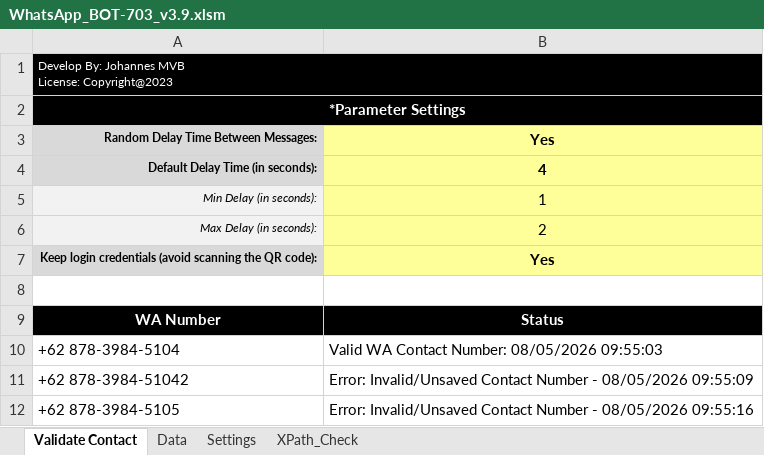
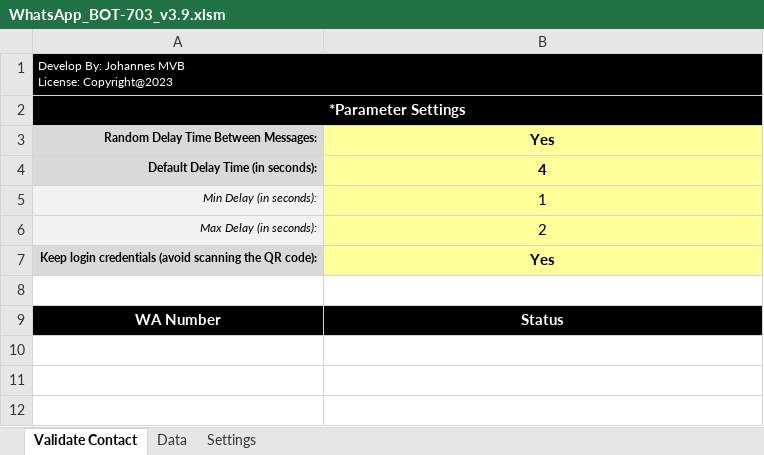
Before and after one commit to joeslash/excel-vba-wa-bot, an Excel workbook: WhatsApp_BOT-703_v3.9.xlsm, sheet Validate Contact, drawn as a sheet; values as stored, in another font and other column widths than the file's, no borders; charts and pictures and conditional formats not drawn; the diff names each change by its address in the sheet, - before the commit and + after, or states it on an @@ line.

```diff
--- a/WhatsApp_BOT-703_v3.9.xlsm (sheet Validate Contact)
+++ b/WhatsApp_BOT-703_v3.9.xlsm (sheet Validate Contact)
-sheet tab: XPath_Check
-row 10: +62 878-3984-5104 | Valid WA Contact Number: 08/05/2026 09:55:03
-row 11: +62 878-3984-51042 | Error: Invalid/Unsaved Contact Number - 08/05/2026 09:55:09
-row 12: +62 878-3984-5105 | Error: Invalid/Unsaved Contact Number - 08/05/2026 09:55:16
```
Also changed, not shown: sheet Data, sheet Settings.
